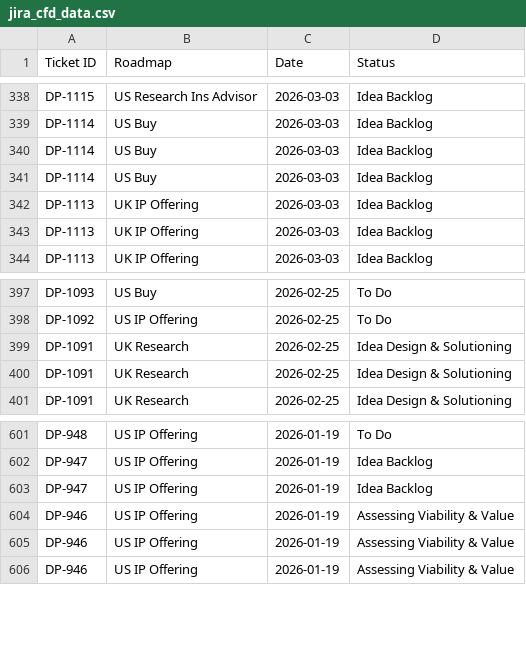
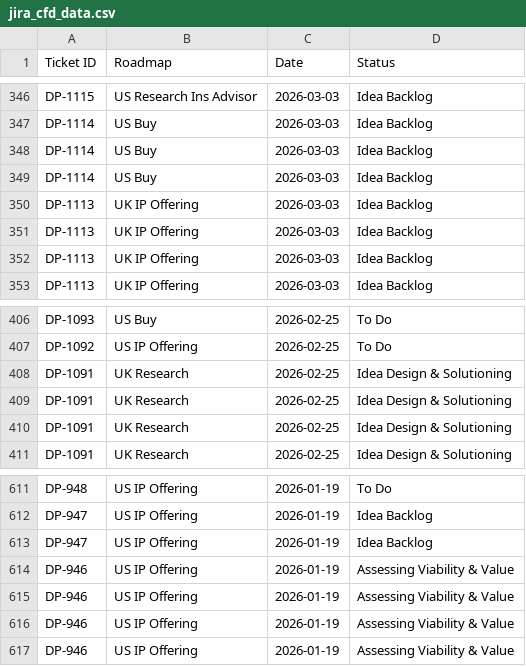
Before and after one commit to Johasago/Discovery-dash, a CSV file: jira_cfd_data.csv, drawn as a sheet; only a part is shown, gaps mark what is left out; the diff covers the shown part only; the diff names each change by its address in the sheet, - before the commit and + after, or states it on an @@ line.

```diff
--- a/jira_cfd_data.csv
+++ b/jira_cfd_data.csv
+row 350: DP-1113 | UK IP Offering | 2026-03-03 | Idea Backlog
+row 408: DP-1091 | UK Research | 2026-02-25 | Idea Design & Solutioning
+row 614: DP-946 | US IP Offering | 2026-01-19 | Assessing Viability & Value
```
Also changed, not shown: 8 added rows and 9 edited cells elsewhere in this file, jira_discovery_data.csv.
